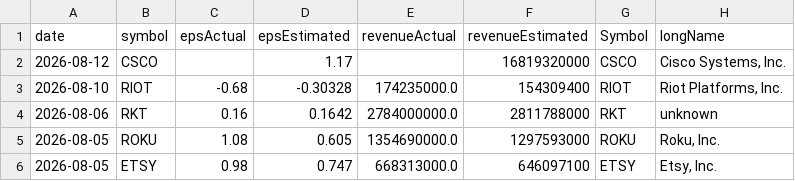
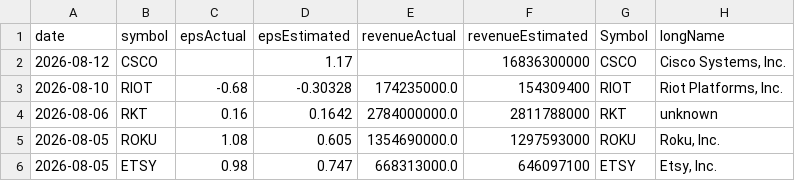
Before and after one commit to fishinmn/stock_screener, a CSV file: data/recent_earnings_data.csv, drawn as a sheet; only a part is shown; the diff covers the shown part only; the diff names each change by its address in the sheet, - before the commit and + after, or states it on an @@ line.

```diff
--- a/data/recent_earnings_data.csv
+++ b/data/recent_earnings_data.csv
-F2 (revenueEstimated): 16819320000
+F2 (revenueEstimated): 16836300000
```
Also changed, not shown: 17 edited cells elsewhere in this file, data/fundamentals_screener_recent_earnings.csv, data/recent_earnings.csv, 9 other files.
